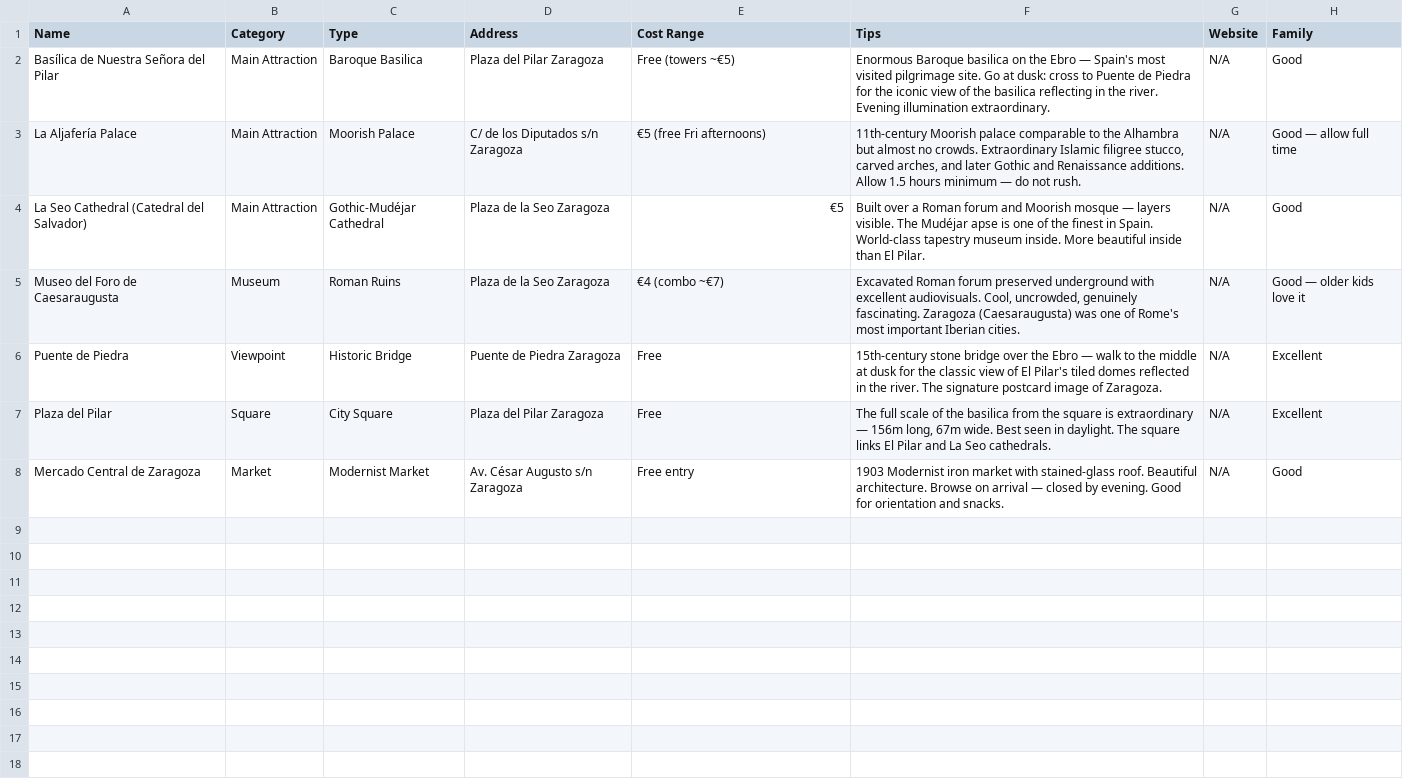
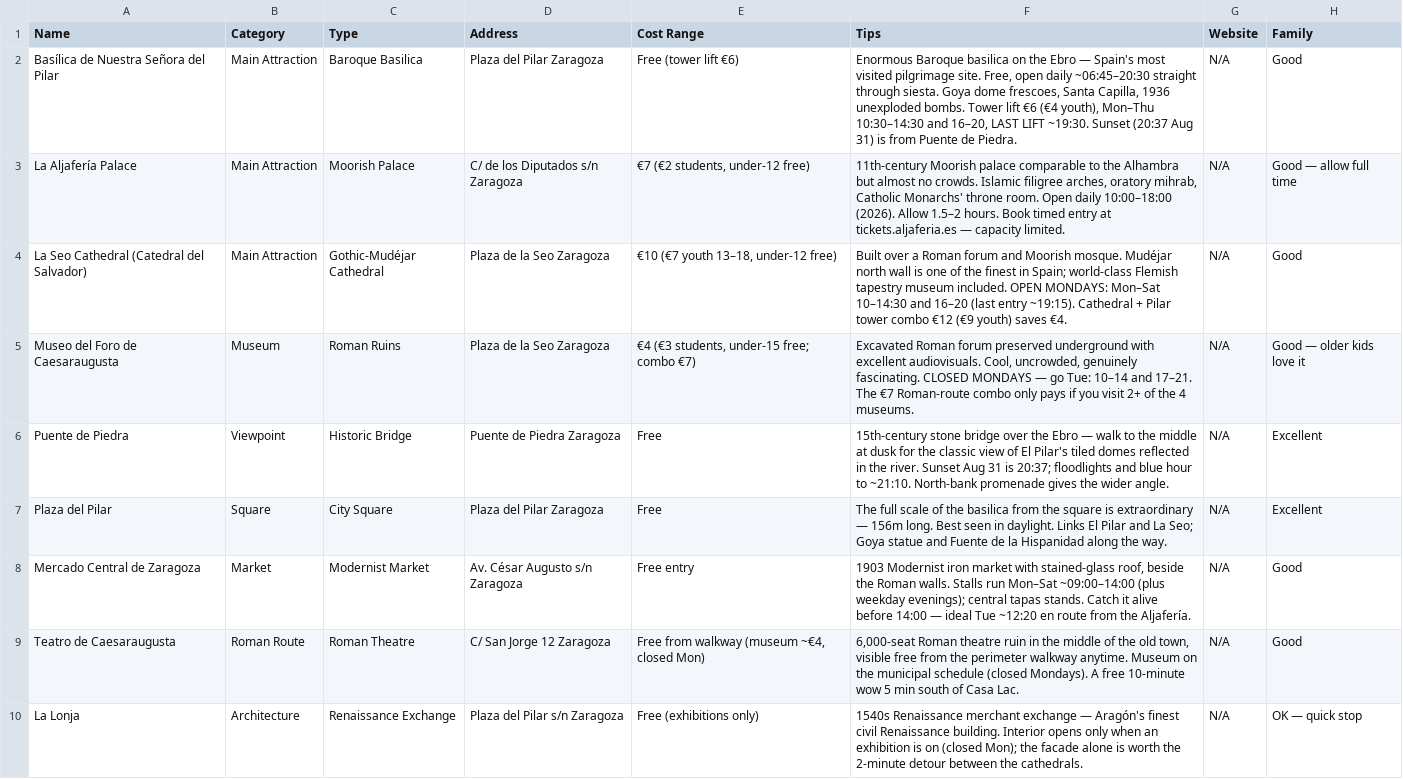
Before and after one commit to syavaYki/euro-trip-2026, a CSV file: docs/goog-map-data/zaragoza_sights.csv, drawn as a sheet; only a part is shown; the diff covers the shown part only.

```diff
--- a/docs/goog-map-data/zaragoza_sights.csv
+++ b/docs/goog-map-data/zaragoza_sights.csv
@@ -1,8 +1,10 @@
 Name,Category,Type,Address,Cost Range,Tips,Website,Family
-"Basílica de Nuestra Señora del Pilar","Main Attraction","Baroque Basilica","Plaza del Pilar Zaragoza","Free (towers ~€5)","Enormous Baroque basilica on the Ebro — Spain's most visited pilgrimage site. Go at dusk: cross to Puente de Piedra for the iconic view of the basilica reflecting in the river. Evening illumination extraordinary.","N/A","Good"
-"La Aljafería Palace","Main Attraction","Moorish Palace","C/ de los Diputados s/n Zaragoza","€5 (free Fri afternoons)","11th-century Moorish palace comparable to the Alhambra but almost no crowds. Extraordinary Islamic filigree stucco, carved arches, and later Gothic and Renaissance additions. Allow 1.5 hours minimum — do not rush.","N/A","Good — allow full time"
-"La Seo Cathedral (Catedral del Salvador)","Main Attraction","Gothic-Mudéjar Cathedral","Plaza de la Seo Zaragoza","€5","Built over a Roman forum and Moorish mosque — layers visible. The Mudéjar apse is one of the finest in Spain. World-class tapestry museum inside. More beautiful inside than El Pilar.","N/A","Good"
-"Museo del Foro de Caesaraugusta","Museum","Roman Ruins","Plaza de la Seo Zaragoza","€4 (combo ~€7)","Excavated Roman forum preserved underground with excellent audiovisuals. Cool, uncrowded, genuinely fascinating. Zaragoza (Caesaraugusta) was one of Rome's most important Iberian cities.","N/A","Good — older kids love it"
-"Puente de Piedra","Viewpoint","Historic Bridge","Puente de Piedra Zaragoza","Free","15th-century stone bridge over the Ebro — walk to the middle at dusk for the classic view of El Pilar's tiled domes reflected in the river. The signature postcard image of Zaragoza.","N/A","Excellent"
-"Plaza del Pilar","Square","City Square","Plaza del Pilar Zaragoza","Free","The full scale of the basilica from the square is extraordinary — 156m long, 67m wide. Best seen in daylight. The square links El Pilar and La Seo cathedrals.","N/A","Excellent"
-"Mercado Central de Zaragoza","Market","Modernist Market","Av. César Augusto s/n Zaragoza","Free entry","1903 Modernist iron market with stained-glass roof. Beautiful architecture. Browse on arrival — closed by evening. Good for orientation and snacks.","N/A","Good"
+"Basílica de Nuestra Señora del Pilar","Main Attraction","Baroque Basilica","Plaza del Pilar Zaragoza","Free (tower lift €6)","Enormous Baroque basilica on the Ebro — Spain's most visited pilgrimage site. Free, open daily ~06:45–20:30 straight through siesta. Goya dome frescoes, Santa Capilla, 1936 unexploded bombs. Tower lift €6 (€4 youth), Mon–Thu 10:30–14:30 and 16–20, LAST LIFT ~19:30. Sunset (20:37 Aug 31) is from Puente de Piedra.","N/A","Good"
+"La Aljafería Palace","Main Attraction","Moorish Palace","C/ de los Diputados s/n Zaragoza","€7 (€2 students, under-12 free)","11th-century Moorish palace comparable to the Alhambra but almost no crowds. Islamic filigree arches, oratory mihrab, Catholic Monarchs' throne room. Open daily 10:00–18:00 (2026). Allow 1.5–2 hours. Book timed entry at tickets.aljaferia.es — capacity limited.","N/A","Good — allow full time"
+"La Seo Cathedral (Catedral del Salvador)","Main Attraction","Gothic-Mudéjar Cathedral","Plaza de la Seo Zaragoza","€10 (€7 youth 13–18, under-12 free)","Built over a Roman forum and Moorish mosque. Mudéjar north wall is one of the finest in Spain; world-class Flemish tapestry museum included. OPEN MONDAYS: Mon–Sat 10–14:30 and 16–20 (last entry ~19:15). Cathedral + Pilar tower combo €12 (€9 youth) saves €4.","N/A","Good"
+"Museo del Foro de Caesaraugusta","Museum","Roman Ruins","Plaza de la Seo Zaragoza","€4 (€3 students, under-15 free; combo €7)","Excavated Roman forum preserved underground with excellent audiovisuals. Cool, uncrowded, genuinely fascinating. CLOSED MONDAYS — go Tue: 10–14 and 17–21. The €7 Roman-route combo only pays if you visit 2+ of the 4 museums.","N/A","Good — older kids love it"
+"Puente de Piedra","Viewpoint","Historic Bridge","Puente de Piedra Zaragoza","Free","15th-century stone bridge over the Ebro — walk to the middle at dusk for the classic view of El Pilar's tiled domes reflected in the river. Sunset Aug 31 is 20:37; floodlights and blue hour to ~21:10. North-bank promenade gives the wider angle.","N/A","Excellent"
+"Plaza del Pilar","Square","City Square","Plaza del Pilar Zaragoza","Free","The full scale of the basilica from the square is extraordinary — 156m long. Best seen in daylight. Links El Pilar and La Seo; Goya statue and Fuente de la Hispanidad along the way.","N/A","Excellent"
+"Mercado Central de Zaragoza","Market","Modernist Market","Av. César Augusto s/n Zaragoza","Free entry","1903 Modernist iron market with stained-glass roof, beside the Roman walls. Stalls run Mon–Sat ~09:00–14:00 (plus weekday evenings); central tapas stands. Catch it alive before 14:00 — ideal Tue ~12:20 en route from the Aljafería.","N/A","Good"
+"Teatro de Caesaraugusta","Roman Route","Roman Theatre","C/ San Jorge 12 Zaragoza","Free from walkway (museum ~€4, closed Mon)","6,000-seat Roman theatre ruin in the middle of the old town, visible free from the perimeter walkway anytime. Museum on the municipal schedule (closed Mondays). A free 10-minute wow 5 min south of Casa Lac.","N/A","Good"
+"La Lonja","Architecture","Renaissance Exchange","Plaza del Pilar s/n Zaragoza","Free (exhibitions only)","1540s Renaissance merchant exchange — Aragón's finest civil Renaissance building. Interior opens only when an exhibition is on (closed Mon); the facade alone is worth the 2-minute detour between the cathedrals.","N/A","OK — quick stop"
```
Also changed, not shown: 9 added rows elsewhere in this file, docs/goog-map-data/segovia_restaurants.csv, docs/goog-map-data/segovia_sights.csv, 9 other files.
